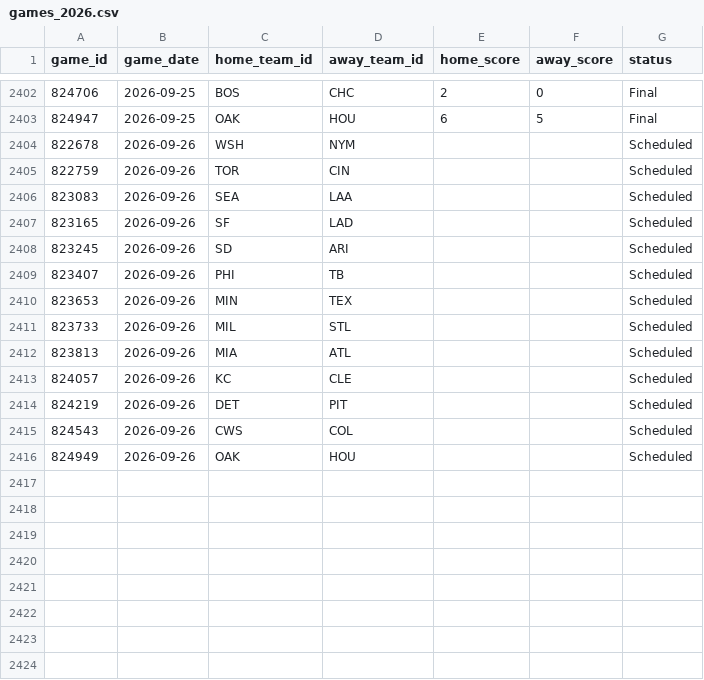
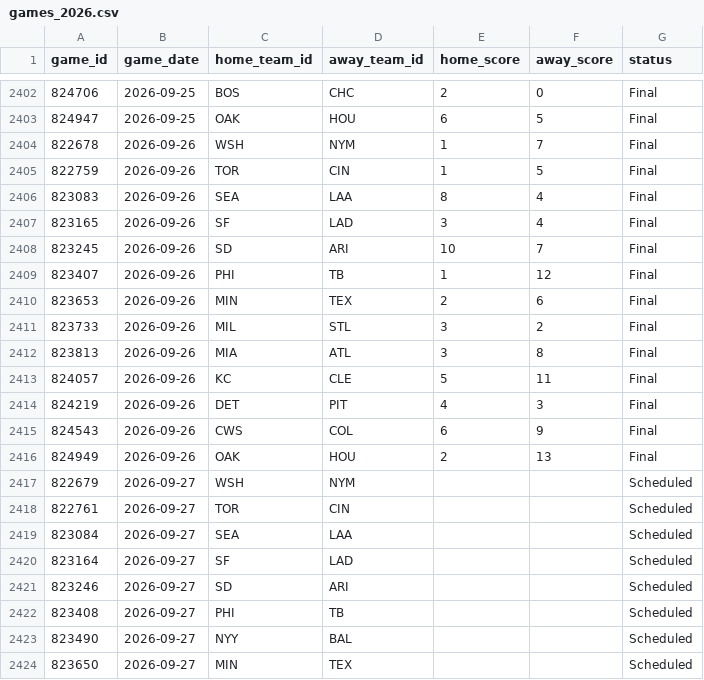
Before and after one commit to gigadon/Thats-Baseball, a CSV file: data/games_2026.csv, drawn as a sheet; only a part is shown, gaps mark what is left out; the diff covers the shown part only.

```diff
--- a/data/games_2026.csv
+++ b/data/games_2026.csv
@@ -2403,14 +2403,22 @@ game_id,game_date,home_team_id,away_team_id,home_score,away_score,status
 824947,2026-09-25,OAK,HOU,6,5,Final
-822678,2026-09-26,WSH,NYM,,,Scheduled
-822759,2026-09-26,TOR,CIN,,,Scheduled
-823083,2026-09-26,SEA,LAA,,,Scheduled
-823165,2026-09-26,SF,LAD,,,Scheduled
-823245,2026-09-26,SD,ARI,,,Scheduled
-823407,2026-09-26,PHI,TB,,,Scheduled
-823653,2026-09-26,MIN,TEX,,,Scheduled
-823733,2026-09-26,MIL,STL,,,Scheduled
-823813,2026-09-26,MIA,ATL,,,Scheduled
-824057,2026-09-26,KC,CLE,,,Scheduled
-824219,2026-09-26,DET,PIT,,,Scheduled
-824543,2026-09-26,CWS,COL,,,Scheduled
-824949,2026-09-26,OAK,HOU,,,Scheduled
+822678,2026-09-26,WSH,NYM,1,7,Final
+822759,2026-09-26,TOR,CIN,1,5,Final
+823083,2026-09-26,SEA,LAA,8,4,Final
+823165,2026-09-26,SF,LAD,3,4,Final
+823245,2026-09-26,SD,ARI,10,7,Final
+823407,2026-09-26,PHI,TB,1,12,Final
+823653,2026-09-26,MIN,TEX,2,6,Final
+823733,2026-09-26,MIL,STL,3,2,Final
+823813,2026-09-26,MIA,ATL,3,8,Final
+824057,2026-09-26,KC,CLE,5,11,Final
+824219,2026-09-26,DET,PIT,4,3,Final
+824543,2026-09-26,CWS,COL,6,9,Final
+824949,2026-09-26,OAK,HOU,2,13,Final
+822679,2026-09-27,WSH,NYM,,,Scheduled
+822761,2026-09-27,TOR,CIN,,,Scheduled
+823084,2026-09-27,SEA,LAA,,,Scheduled
+823164,2026-09-27,SF,LAD,,,Scheduled
+823246,2026-09-27,SD,ARI,,,Scheduled
+823408,2026-09-27,PHI,TB,,,Scheduled
+823490,2026-09-27,NYY,BAL,,,Scheduled
+823650,2026-09-27,MIN,TEX,,,Scheduled
```
Also changed, not shown: 7 added rows elsewhere in this file, 5 other files.
